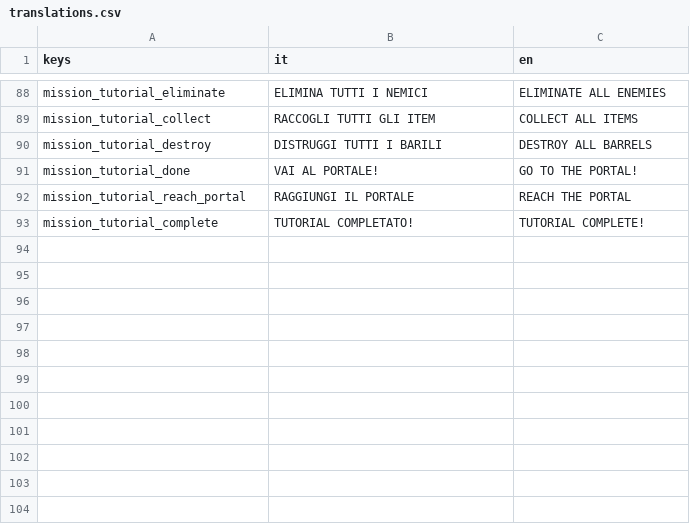
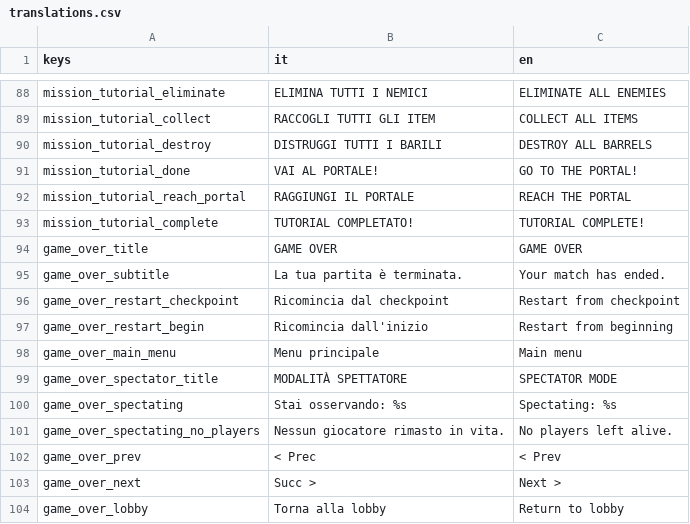
Before and after one commit to Ekt0re/tfa-agents, a CSV file: Locale/translations.csv, drawn as a sheet; only a part is shown, gaps mark what is left out; the diff names each change by its address in the sheet, - before the commit and + after, or states it on an @@ line.

```diff
--- a/Locale/translations.csv
+++ b/Locale/translations.csv
+row 94: game_over_title | GAME OVER | GAME OVER
+row 95: game_over_subtitle | La tua partita è terminata. | Your match has ended.
+row 96: game_over_restart_checkpoint | Ricomincia dal checkpoint | Restart from checkpoint
+row 97: game_over_restart_begin | Ricomincia dall'inizio | Restart from beginning
+row 98: game_over_main_menu | Menu principale | Main menu
+row 99: game_over_spectator_title | MODALITÀ SPETTATORE | SPECTATOR MODE
+row 100: game_over_spectating | Stai osservando: %s | Spectating: %s
+row 101: game_over_spectating_no_players | Nessun giocatore rimasto in vita. | No players left alive.
+row 102: game_over_prev | < Prec | < Prev
+row 103: game_over_next | Succ > | Next >
+row 104: game_over_lobby | Torna alla lobby | Return to lobby
```
Also changed, not shown: 38 other files.
